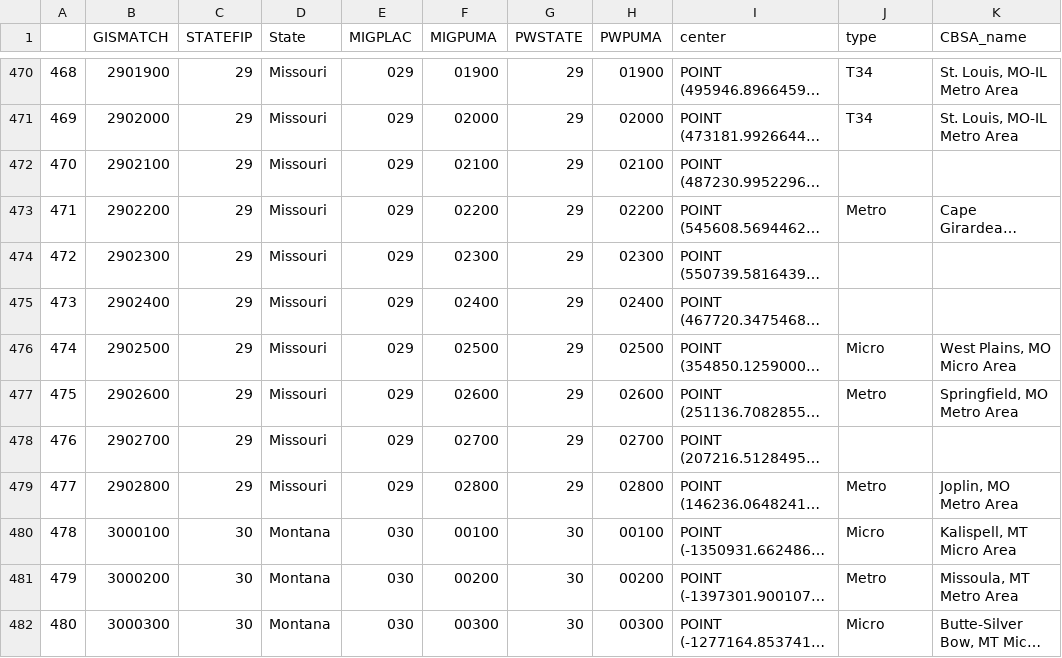
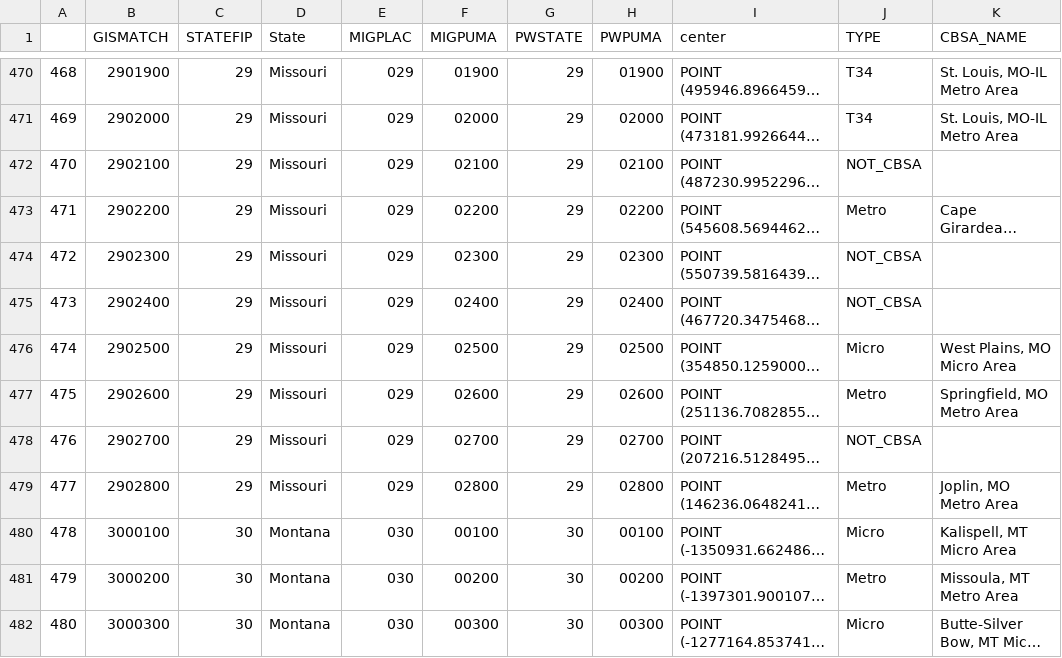
Before and after one commit to yianzhang14/migration, a CSV file: data/geometry/cbsa/migpuma_density_2018.csv, drawn as a sheet; only a part is shown, gaps mark what is left out; long unchanged cells end in …; the diff covers the shown part only; the diff names each change by its address in the sheet, - before the commit and + after, or states it on an @@ line.

```diff
--- a/data/geometry/cbsa/migpuma_density_2018.csv
+++ b/data/geometry/cbsa/migpuma_density_2018.csv
-J1: type
+J1: TYPE
-K1: CBSA_name
+K1: CBSA_NAME
-J472 (TYPE): (empty)
+J472 (TYPE): NOT_CBSA
-J474:J475 (TYPE): (empty)
+J474:J475 (TYPE): NOT_CBSA
-J478 (TYPE): (empty)
+J478 (TYPE): NOT_CBSA
```
Also changed, not shown: 165 edited cells elsewhere in this file, data/geometry/cbsa/puma_density_2018.csv, 11 other files.
